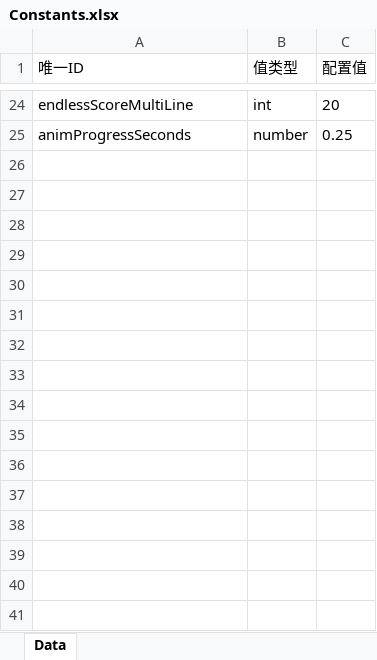
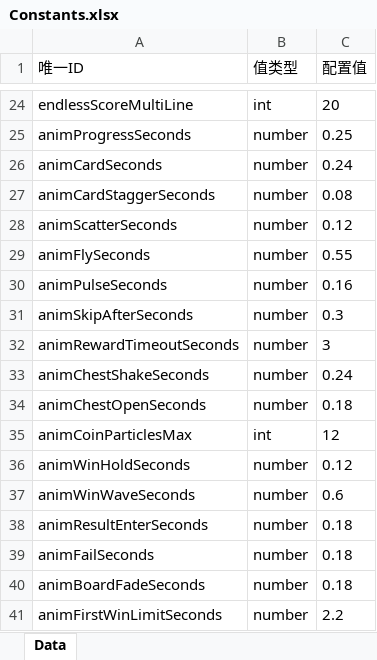
Before and after one commit to yufeng5259/Hexa-Puzzle, an Excel workbook: config/excel/Constants.xlsx, sheet Data, drawn as a sheet; only a part is shown, gaps mark what is left out; values as stored, in another font and other column widths than the file's, no borders; the diff names each change by its address in the sheet, - before the commit and + after, or states it on an @@ line.

```diff
--- a/config/excel/Constants.xlsx (sheet Data)
+++ b/config/excel/Constants.xlsx (sheet Data)
+row 26: animCardSeconds | number | 0.24
+row 27: animCardStaggerSeconds | number | 0.08
+row 28: animScatterSeconds | number | 0.12
+row 29: animFlySeconds | number | 0.55
+row 30: animPulseSeconds | number | 0.16
+row 31: animSkipAfterSeconds | number | 0.3
+row 32: animRewardTimeoutSeconds | number | 3
+row 33: animChestShakeSeconds | number | 0.24
+row 34: animChestOpenSeconds | number | 0.18
+row 35: animCoinParticlesMax | int | 12
+row 36: animWinHoldSeconds | number | 0.12
+row 37: animWinWaveSeconds | number | 0.6
+row 38: animResultEnterSeconds | number | 0.18
+row 39: animFailSeconds | number | 0.18
+row 40: animBoardFadeSeconds | number | 0.18
+row 41: animFirstWinLimitSeconds | number | 2.2
```
Also changed, not shown: 32 other files.
